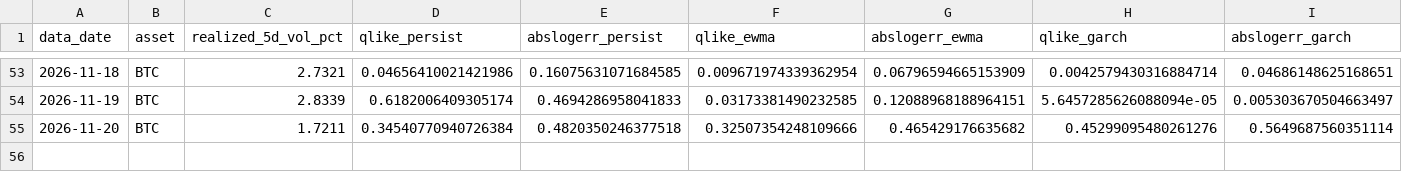
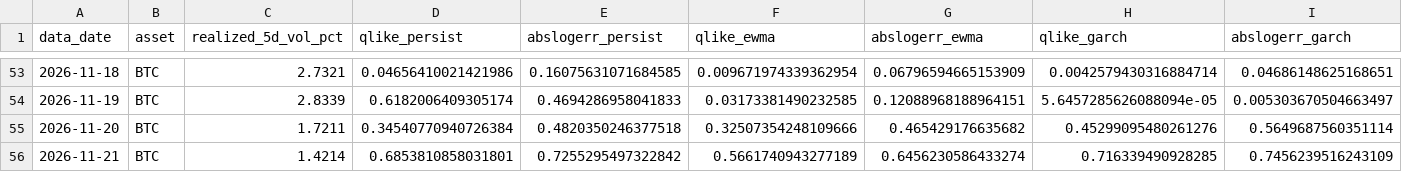
Before and after one commit to AsfahanJaved328/Model-Training-on-Gold-dataset, a CSV file: results/forecast_eval_v3.csv, drawn as a sheet; only a part is shown, gaps mark what is left out; rows hold the shown columns only; the diff names each change by its address in the sheet, - before the commit and + after, or states it on an @@ line.

```diff
--- a/results/forecast_eval_v3.csv
+++ b/results/forecast_eval_v3.csv
+row 56: 2026-11-21 | BTC | 1.4214 | 0.6853810858031801 | 0.7255295497322842 | 0.5661740943277189 | 0.6456230586433274 | 0.716339490928285 | 0.7456239516243109
```
Also changed, not shown: results/forecast_log_v3.csv, 1 other file.
